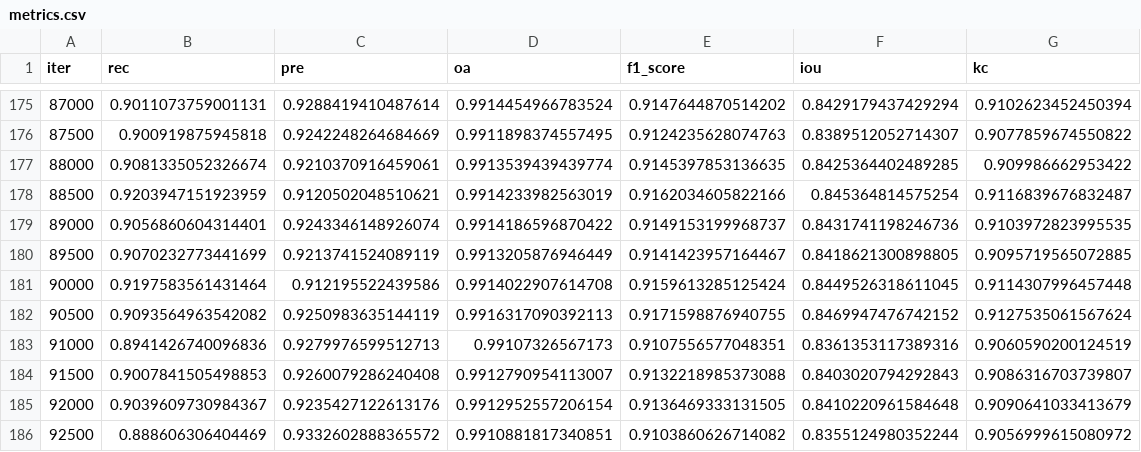
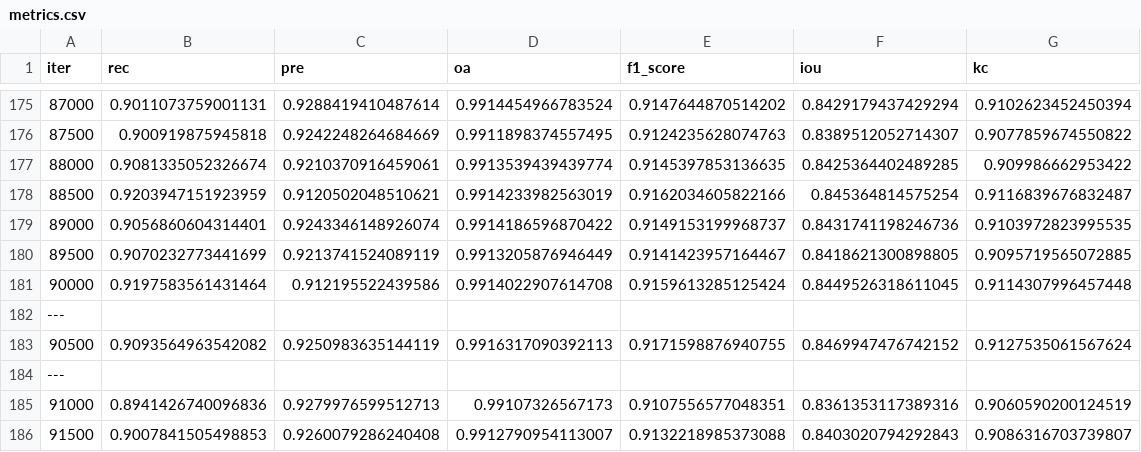
Before and after one commit to BZ2589/Gra, a CSV file: changedetection/saved_models/LEVIR-CD/baseline_base_levir_drop=0_levircd_base003/metrics.csv, drawn as a sheet; only a part is shown, gaps mark what is left out; the shorter side is filled out with more unchanged rows; the diff names each change by its address in the sheet, - before the commit and + after, or states it on an @@ line.

```diff
--- a/changedetection/saved_models/LEVIR-CD/baseline_base_levir_drop=0_levircd_base003/metrics.csv
+++ b/changedetection/saved_models/LEVIR-CD/baseline_base_levir_drop=0_levircd_base003/metrics.csv
+row 182: ---
+row 184: ---
```
Also changed, not shown: changedetection/saved_models/LEVIR-CD/baseline_base_levir_drop=0_levircd_high_order001/metrics.csv, 1 other file.
